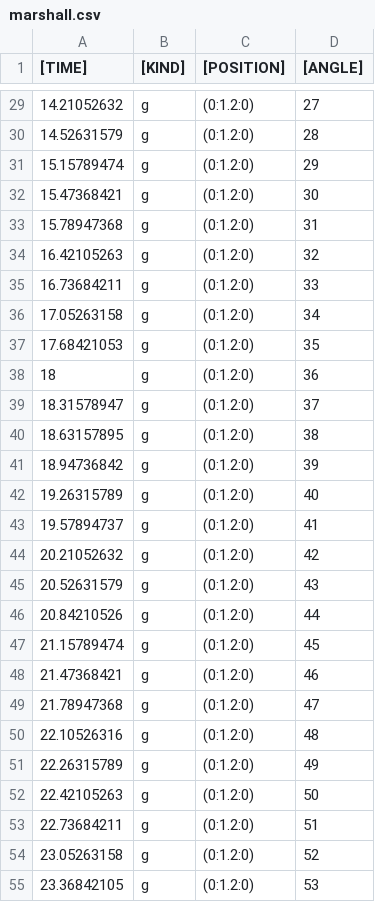
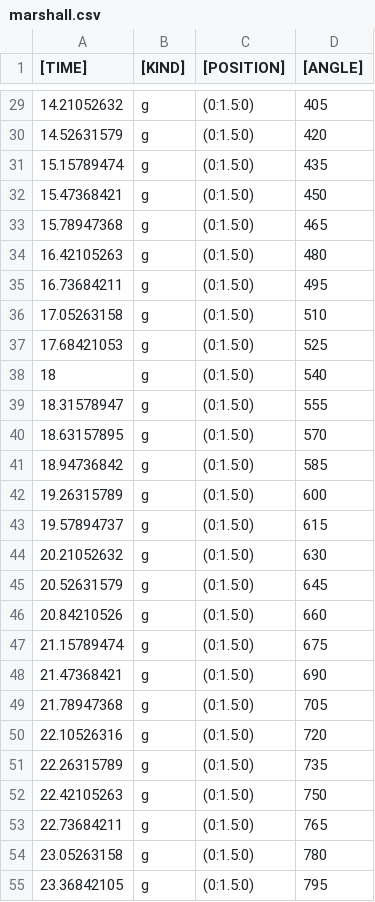
Before and after one commit to mumiroMurorin/Graduation, a CSV file: Assets/CSV/marshall.csv, drawn as a sheet; only a part is shown, gaps mark what is left out; the diff covers the shown part only.

```diff
--- a/Assets/CSV/marshall.csv
+++ b/Assets/CSV/marshall.csv
@@ -29,27 +29,27 @@
-14.21052632,g,(0:1.2:0),27
-14.52631579,g,(0:1.2:0),28
-15.15789474,g,(0:1.2:0),29
-15.47368421,g,(0:1.2:0),30
-15.78947368,g,(0:1.2:0),31
-16.42105263,g,(0:1.2:0),32
-16.73684211,g,(0:1.2:0),33
-17.05263158,g,(0:1.2:0),34
-17.68421053,g,(0:1.2:0),35
-18,g,(0:1.2:0),36
-18.31578947,g,(0:1.2:0),37
-18.63157895,g,(0:1.2:0),38
-18.94736842,g,(0:1.2:0),39
-19.26315789,g,(0:1.2:0),40
-19.57894737,g,(0:1.2:0),41
-20.21052632,g,(0:1.2:0),42
-20.52631579,g,(0:1.2:0),43
-20.84210526,g,(0:1.2:0),44
-21.15789474,g,(0:1.2:0),45
-21.47368421,g,(0:1.2:0),46
-21.78947368,g,(0:1.2:0),47
-22.10526316,g,(0:1.2:0),48
-22.26315789,g,(0:1.2:0),49
-22.42105263,g,(0:1.2:0),50
-22.73684211,g,(0:1.2:0),51
-23.05263158,g,(0:1.2:0),52
-23.36842105,g,(0:1.2:0),53
+14.21052632,g,(0:1.5:0),405
+14.52631579,g,(0:1.5:0),420
+15.15789474,g,(0:1.5:0),435
+15.47368421,g,(0:1.5:0),450
+15.78947368,g,(0:1.5:0),465
+16.42105263,g,(0:1.5:0),480
+16.73684211,g,(0:1.5:0),495
+17.05263158,g,(0:1.5:0),510
+17.68421053,g,(0:1.5:0),525
+18,g,(0:1.5:0),540
+18.31578947,g,(0:1.5:0),555
+18.63157895,g,(0:1.5:0),570
+18.94736842,g,(0:1.5:0),585
+19.26315789,g,(0:1.5:0),600
+19.57894737,g,(0:1.5:0),615
+20.21052632,g,(0:1.5:0),630
+20.52631579,g,(0:1.5:0),645
+20.84210526,g,(0:1.5:0),660
+21.15789474,g,(0:1.5:0),675
+21.47368421,g,(0:1.5:0),690
+21.78947368,g,(0:1.5:0),705
+22.10526316,g,(0:1.5:0),720
+22.26315789,g,(0:1.5:0),735
+22.42105263,g,(0:1.5:0),750
+22.73684211,g,(0:1.5:0),765
+23.05263158,g,(0:1.5:0),780
+23.36842105,g,(0:1.5:0),795
```
Also changed, not shown: 103 edited cells elsewhere in this file, 5 other files.
